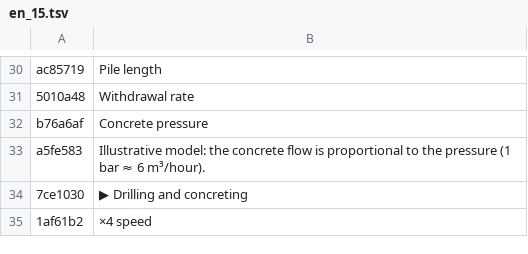
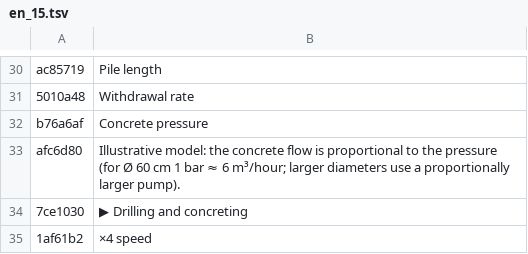
Before and after one commit to MBalika/melyalapozasok, a TSV file: _src/i18n/en_15.tsv, drawn as a sheet; only a part is shown, gaps mark what is left out.

```diff
--- a/_src/i18n/en_15.tsv
+++ b/_src/i18n/en_15.tsv
@@ -32,3 +32,3 @@ ac85719	Pile length
 b76a6af	Concrete pressure
-a5fe583	Illustrative model: the concrete flow is proportional to the pressure (1 bar ≈ 6 m³/hour).
+afc6d80	Illustrative model: the concrete flow is proportional to the pressure (for Ø 60 cm 1 bar ≈ 6 m³/hour; larger diameters use a proportionally larger pump).
 7ce1030	▶ Drilling and concreting
```
Also changed, not shown: _src/i18n/en_46_furofej.tsv, 4 other files.
